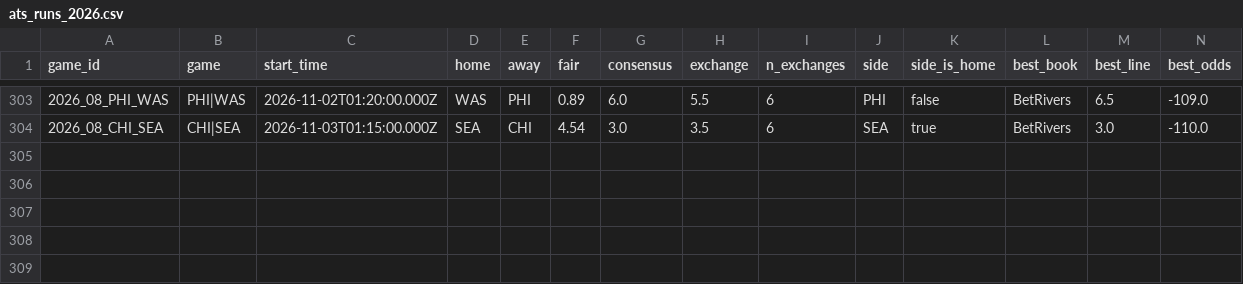
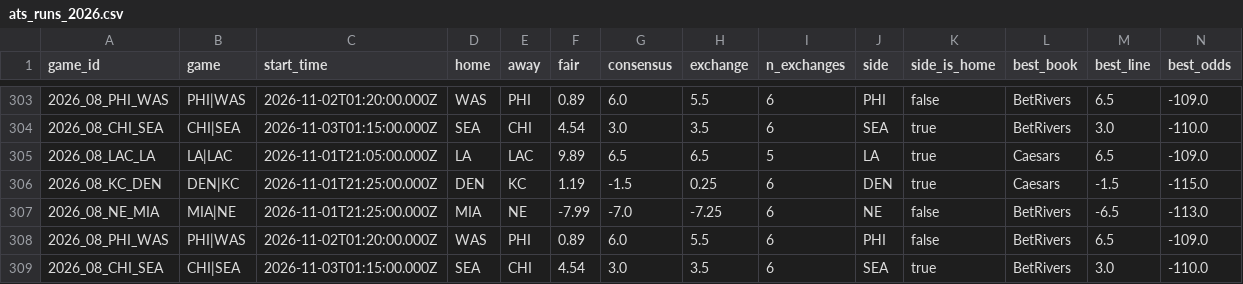
Before and after one commit to wbblanck/nfl-betting-model, a CSV file: data/live/ats_runs_2026.csv, drawn as a sheet; only a part is shown, gaps mark what is left out; rows hold the shown columns only; the diff names each change by its address in the sheet, - before the commit and + after, or states it on an @@ line.

```diff
--- a/data/live/ats_runs_2026.csv
+++ b/data/live/ats_runs_2026.csv
+row 305: 2026_08_LAC_LA | LA|LAC | 2026-11-01T21:05:00.000Z | LA | LAC | 9.89 | 6.5 | 6.5 | 5 | LA | true | Caesars | 6.5 | -109.0
+row 306: 2026_08_KC_DEN | DEN|KC | 2026-11-01T21:25:00.000Z | DEN | KC | 1.19 | -1.5 | 0.25 | 6 | DEN | true | Caesars | -1.5 | -115.0
+row 307: 2026_08_NE_MIA | MIA|NE | 2026-11-01T21:25:00.000Z | MIA | NE | -7.99 | -7.0 | -7.25 | 6 | NE | false | BetRivers | -6.5 | -113.0
+row 308: 2026_08_PHI_WAS | PHI|WAS | 2026-11-02T01:20:00.000Z | WAS | PHI | 0.89 | 6.0 | 5.5 | 6 | PHI | false | BetRivers | 6.5 | -109.0
+row 309: 2026_08_CHI_SEA | CHI|SEA | 2026-11-03T01:15:00.000Z | SEA | CHI | 4.54 | 3.0 | 3.5 | 6 | SEA | true | BetRivers | 3.0 | -110.0
```
Also changed, not shown: data/live/ats_yv_runs_2026.csv, data/live/openmarkets_compare_2026.csv, 12 other files.
